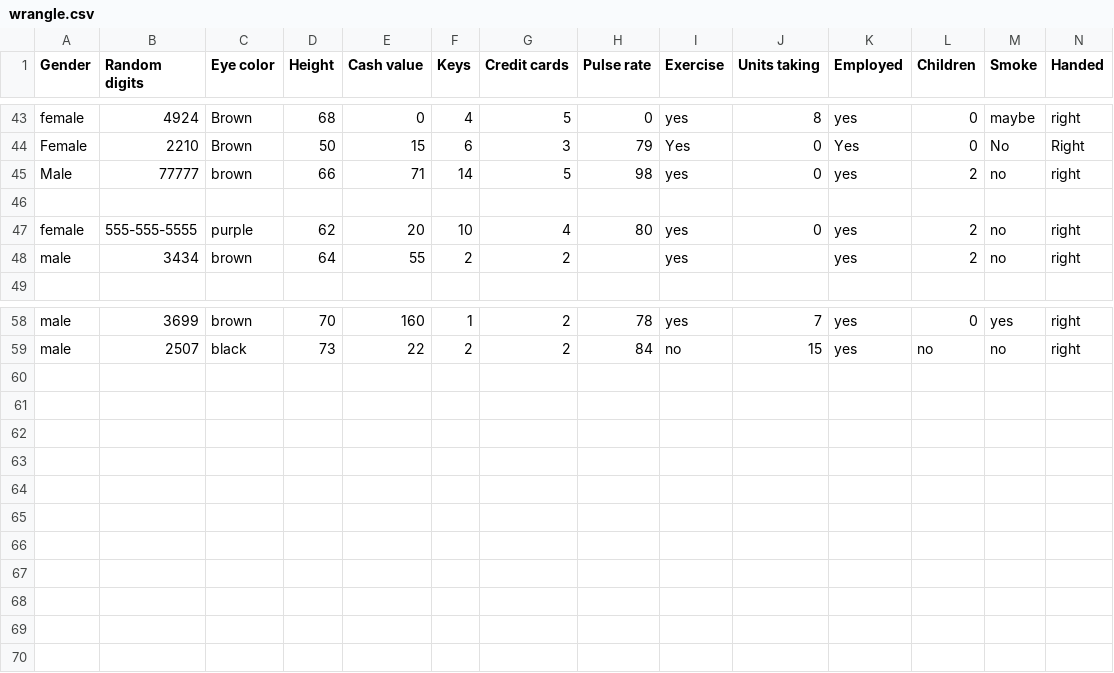
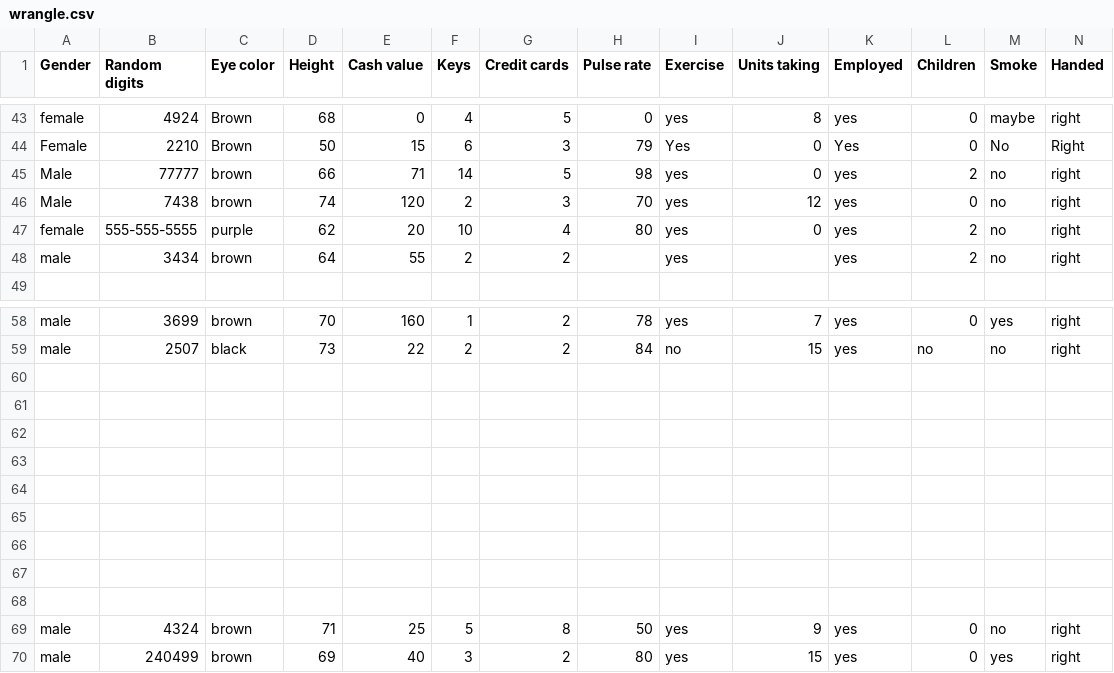
Before and after one commit to RHC-DSCI-100/Lecture-Notes, a CSV file: lecture/wrangling/wrangle.csv, drawn as a sheet; only a part is shown, gaps mark what is left out; rows hold the shown columns only; the diff names each change by its address in the sheet, - before the commit and + after, or states it on an @@ line.

Commit message:
Updated CSV

```diff
--- a/lecture/wrangling/wrangle.csv
+++ b/lecture/wrangling/wrangle.csv
-row 46: (empty)
+row 46: Male | 7438 | brown | 74 | 120 | 2 | 3 | 70 | yes | 12 | yes | 0 | no | right
+row 60: (empty)
+row 61: (empty)
+row 62: (empty)
+row 63: (empty)
+row 64: (empty)
+row 65: (empty)
+row 66: (empty)
+row 67: (empty)
+row 68: (empty)
+row 69: male | 4324 | brown | 71 | 25 | 5 | 8 | 50 | yes | 9 | yes | 0 | no | right
+row 70: male | 240499 | brown | 69 | 40 | 3 | 2 | 80 | yes | 15 | yes | 0 | yes | right
```
